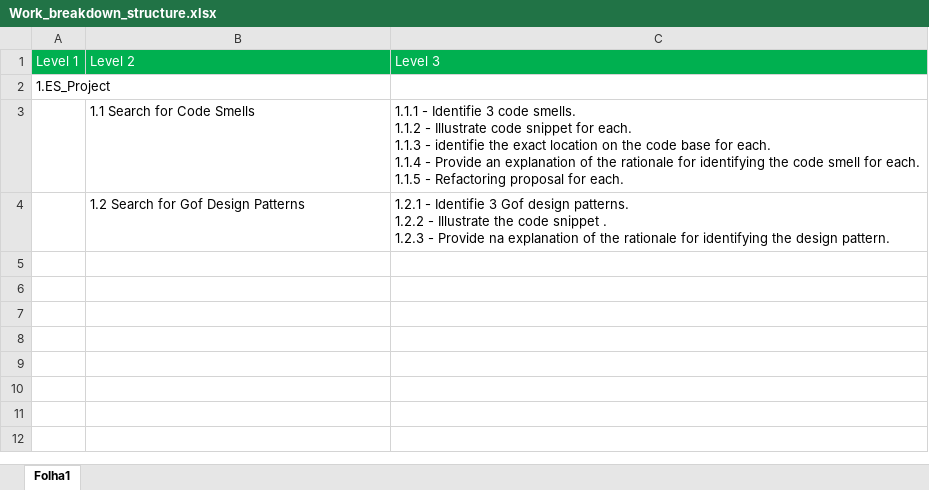
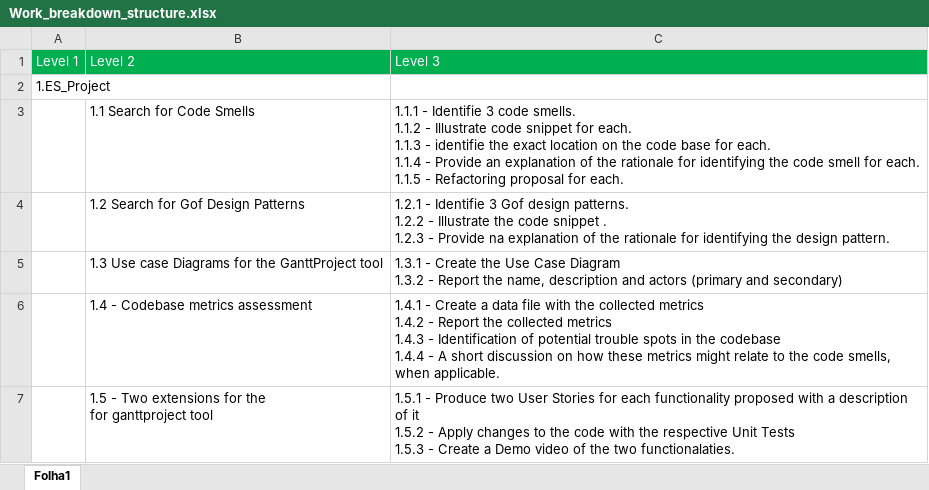
Before and after one commit to anamfrancisco/ESProject, an Excel workbook: Project/Work_breakdown_structure.xlsx, sheet Folha1, drawn as a sheet; values as stored, in another font and other column widths than the file's, no borders; ↵ is a line break in a cell; the diff names each change by its address in the sheet, - before the commit and + after, or states it on an @@ line.

Commit message:
Updated Work_breakdown_structure and added my metrics and use case diagram with its description

```diff
--- a/Project/Work_breakdown_structure.xlsx (sheet Folha1)
+++ b/Project/Work_breakdown_structure.xlsx (sheet Folha1)
+row 5:  | 1.3 Use case Diagrams for the GanttProject tool | 1.3.1 - Create the Use Case Diagram ↵ 1.3.2 - Report the name, description and actors (primary and secondary)
+row 6:  | 1.4 - Codebase metrics assessment | 1.4.1 - Create a data file with the collected metrics ↵ 1.4.2 - Report the collected metrics ↵ 1.4.3 - Identification of potential trouble spots in the codebase ↵ 1.4.4 - A short discussion on how these metrics might relate to the code smells, ↵ when applicable.
+row 7:  | 1.5 - Two extensions for the ↵ for ganttproject tool | 1.5.1 - Produce two User Stories for each functionality proposed with a description of it ↵ 1.5.2 - Apply changes to the code with the respective Unit Tests ↵ 1.5.3 - Create a Demo video of the two functionalaties.
```
Also changed, not shown: 1 other file.
